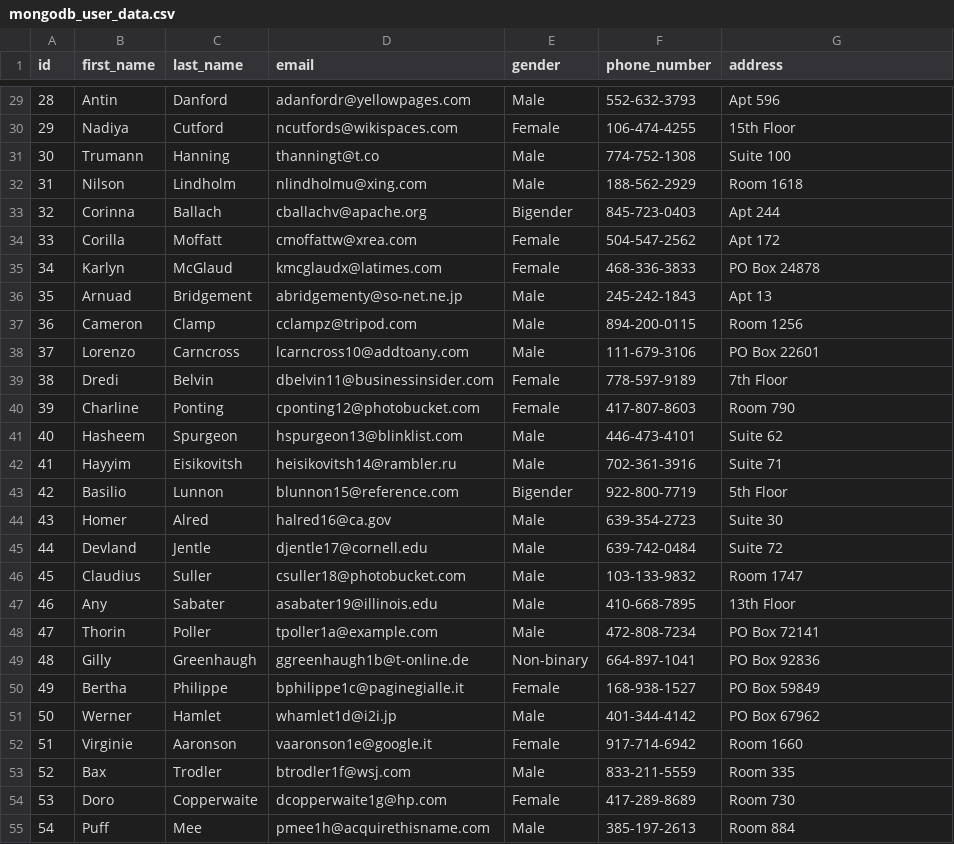
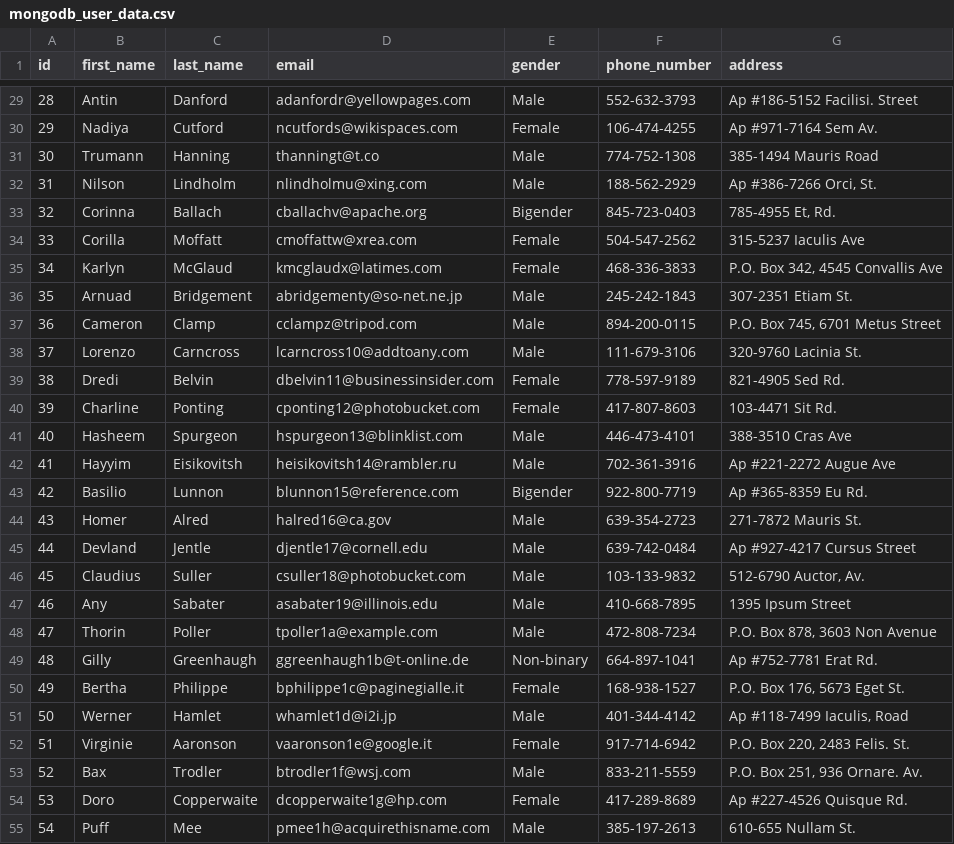
Before and after one commit to bevanlewis/FIT3176_datasets, a CSV file: mongodb_user_data.csv, drawn as a sheet; only a part is shown, gaps mark what is left out; the diff covers the shown part only.

```diff
--- a/mongodb_user_data.csv
+++ b/mongodb_user_data.csv
@@ -29,27 +29,27 @@ id,first_name,last_name,email,gender,phone_number,address
-28,Antin,Danford,adanfordr@yellowpages.com,Male,552-632-3793,Apt 596
-29,Nadiya,Cutford,ncutfords@wikispaces.com,Female,106-474-4255,15th Floor
-30,Trumann,Hanning,thanningt@t.co,Male,774-752-1308,Suite 100
-31,Nilson,Lindholm,nlindholmu@xing.com,Male,188-562-2929,Room 1618
-32,Corinna,Ballach,cballachv@apache.org,Bigender,845-723-0403,Apt 244
-33,Corilla,Moffatt,cmoffattw@xrea.com,Female,504-547-2562,Apt 172
-34,Karlyn,McGlaud,kmcglaudx@latimes.com,Female,468-336-3833,PO Box 24878
-35,Arnuad,Bridgement,abridgementy@so-net.ne.jp,Male,245-242-1843,Apt 13
-36,Cameron,Clamp,cclampz@tripod.com,Male,894-200-0115,Room 1256
-37,Lorenzo,Carncross,lcarncross10@addtoany.com,Male,111-679-3106,PO Box 22601
-38,Dredi,Belvin,dbelvin11@businessinsider.com,Female,778-597-9189,7th Floor
-39,Charline,Ponting,cponting12@photobucket.com,Female,417-807-8603,Room 790
-40,Hasheem,Spurgeon,hspurgeon13@blinklist.com,Male,446-473-4101,Suite 62
-41,Hayyim,Eisikovitsh,heisikovitsh14@rambler.ru,Male,702-361-3916,Suite 71
-42,Basilio,Lunnon,blunnon15@reference.com,Bigender,922-800-7719,5th Floor
-43,Homer,Alred,halred16@ca.gov,Male,639-354-2723,Suite 30
-44,Devland,Jentle,djentle17@cornell.edu,Male,639-742-0484,Suite 72
-45,Claudius,Suller,csuller18@photobucket.com,Male,103-133-9832,Room 1747
-46,Any,Sabater,asabater19@illinois.edu,Male,410-668-7895,13th Floor
-47,Thorin,Poller,tpoller1a@example.com,Male,472-808-7234,PO Box 72141
-48,Gilly,Greenhaugh,ggreenhaugh1b@t-online.de,Non-binary,664-897-1041,PO Box 92836
-49,Bertha,Philippe,bphilippe1c@paginegialle.it,Female,168-938-1527,PO Box 59849
-50,Werner,Hamlet,whamlet1d@i2i.jp,Male,401-344-4142,PO Box 67962
-51,Virginie,Aaronson,vaaronson1e@google.it,Female,917-714-6942,Room 1660
-52,Bax,Trodler,btrodler1f@wsj.com,Male,833-211-5559,Room 335
-53,Doro,Copperwaite,dcopperwaite1g@hp.com,Female,417-289-8689,Room 730
-54,Puff,Mee,pmee1h@acquirethisname.com,Male,385-197-2613,Room 884
+28,Antin,Danford,adanfordr@yellowpages.com,Male,552-632-3793,Ap #186-5152 Facilisi. Street
+29,Nadiya,Cutford,ncutfords@wikispaces.com,Female,106-474-4255,Ap #971-7164 Sem Av.
+30,Trumann,Hanning,thanningt@t.co,Male,774-752-1308,385-1494 Mauris Road
+31,Nilson,Lindholm,nlindholmu@xing.com,Male,188-562-2929,"Ap #386-7266 Orci, St."
+32,Corinna,Ballach,cballachv@apache.org,Bigender,845-723-0403,"785-4955 Et, Rd."
+33,Corilla,Moffatt,cmoffattw@xrea.com,Female,504-547-2562,315-5237 Iaculis Ave
+34,Karlyn,McGlaud,kmcglaudx@latimes.com,Female,468-336-3833,"P.O. Box 342, 4545 Convallis Ave"
+35,Arnuad,Bridgement,abridgementy@so-net.ne.jp,Male,245-242-1843,307-2351 Etiam St.
+36,Cameron,Clamp,cclampz@tripod.com,Male,894-200-0115,"P.O. Box 745, 6701 Metus Street"
+37,Lorenzo,Carncross,lcarncross10@addtoany.com,Male,111-679-3106,320-9760 Lacinia St.
+38,Dredi,Belvin,dbelvin11@businessinsider.com,Female,778-597-9189,821-4905 Sed Rd.
+39,Charline,Ponting,cponting12@photobucket.com,Female,417-807-8603,103-4471 Sit Rd.
+40,Hasheem,Spurgeon,hspurgeon13@blinklist.com,Male,446-473-4101,388-3510 Cras Ave
+41,Hayyim,Eisikovitsh,heisikovitsh14@rambler.ru,Male,702-361-3916,Ap #221-2272 Augue Ave
+42,Basilio,Lunnon,blunnon15@reference.com,Bigender,922-800-7719,Ap #365-8359 Eu Rd.
+43,Homer,Alred,halred16@ca.gov,Male,639-354-2723,271-7872 Mauris St.
+44,Devland,Jentle,djentle17@cornell.edu,Male,639-742-0484,Ap #927-4217 Cursus Street
+45,Claudius,Suller,csuller18@photobucket.com,Male,103-133-9832,"512-6790 Auctor, Av."
+46,Any,Sabater,asabater19@illinois.edu,Male,410-668-7895,1395 Ipsum Street
+47,Thorin,Poller,tpoller1a@example.com,Male,472-808-7234,"P.O. Box 878, 3603 Non Avenue"
+48,Gilly,Greenhaugh,ggreenhaugh1b@t-online.de,Non-binary,664-897-1041,Ap #752-7781 Erat Rd.
+49,Bertha,Philippe,bphilippe1c@paginegialle.it,Female,168-938-1527,"P.O. Box 176, 5673 Eget St."
+50,Werner,Hamlet,whamlet1d@i2i.jp,Male,401-344-4142,"Ap #118-7499 Iaculis, Road"
+51,Virginie,Aaronson,vaaronson1e@google.it,Female,917-714-6942,"P.O. Box 220, 2483 Felis. St."
+52,Bax,Trodler,btrodler1f@wsj.com,Male,833-211-5559,"P.O. Box 251, 936 Ornare. Av."
+53,Doro,Copperwaite,dcopperwaite1g@hp.com,Female,417-289-8689,Ap #227-4526 Quisque Rd.
+54,Puff,Mee,pmee1h@acquirethisname.com,Male,385-197-2613,610-655 Nullam St.
```
Also changed, not shown: 73 edited cells elsewhere in this file.
